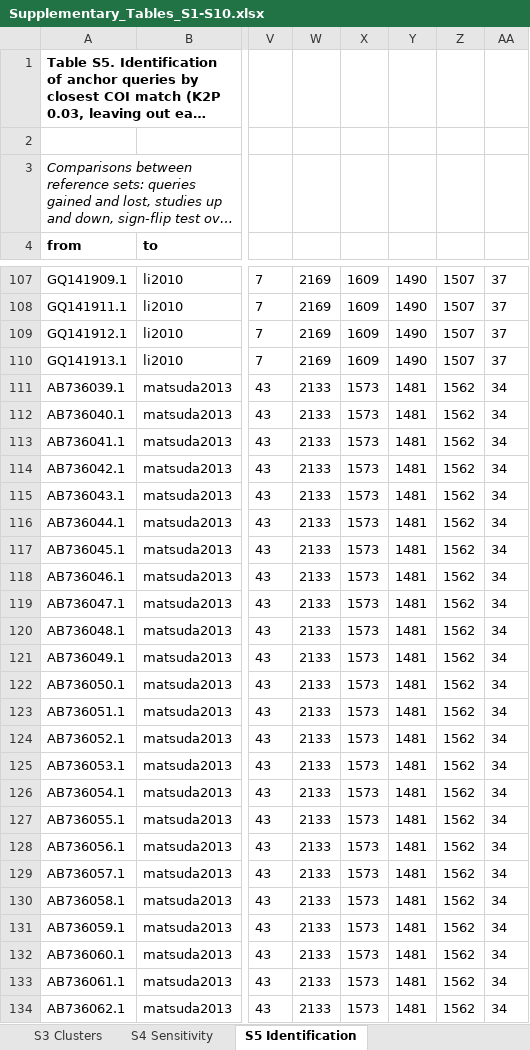
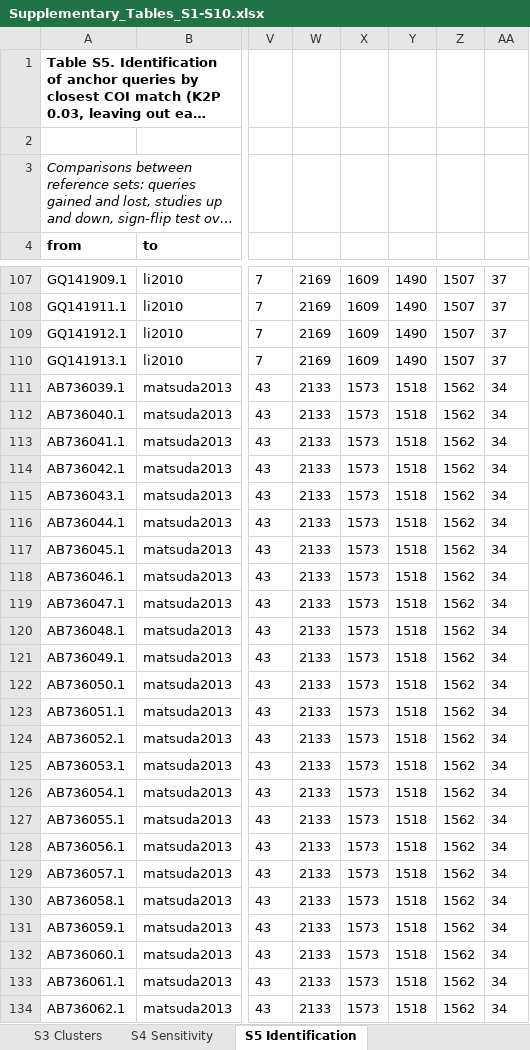
Before and after one commit to vkcvaibhav-eng/tetranychus-coi, an Excel workbook: results/supplementary/Supplementary_Tables_S1-S10.xlsx, sheet S5 Identification, drawn as a sheet; only a part is shown, gaps mark what is left out; long unchanged cells end in …; values as stored, in another font and other column widths than the file's, no borders; the diff covers the shown part only; the diff names each change by its address in the sheet, - before the commit and + after, or states it on an @@ line.

```diff
--- a/results/supplementary/Supplementary_Tables_S1-S10.xlsx (sheet S5 Identification)
+++ b/results/supplementary/Supplementary_Tables_S1-S10.xlsx (sheet S5 Identification)
-Y111:Y134: 1481
+Y111:Y134: 1518
```
Also changed, not shown: 21 edited cells elsewhere in this sheet, sheet S1 Anchors, sheet S4 Sensitivity, sheet S8 Oligonychus anchors, 15 other files.
